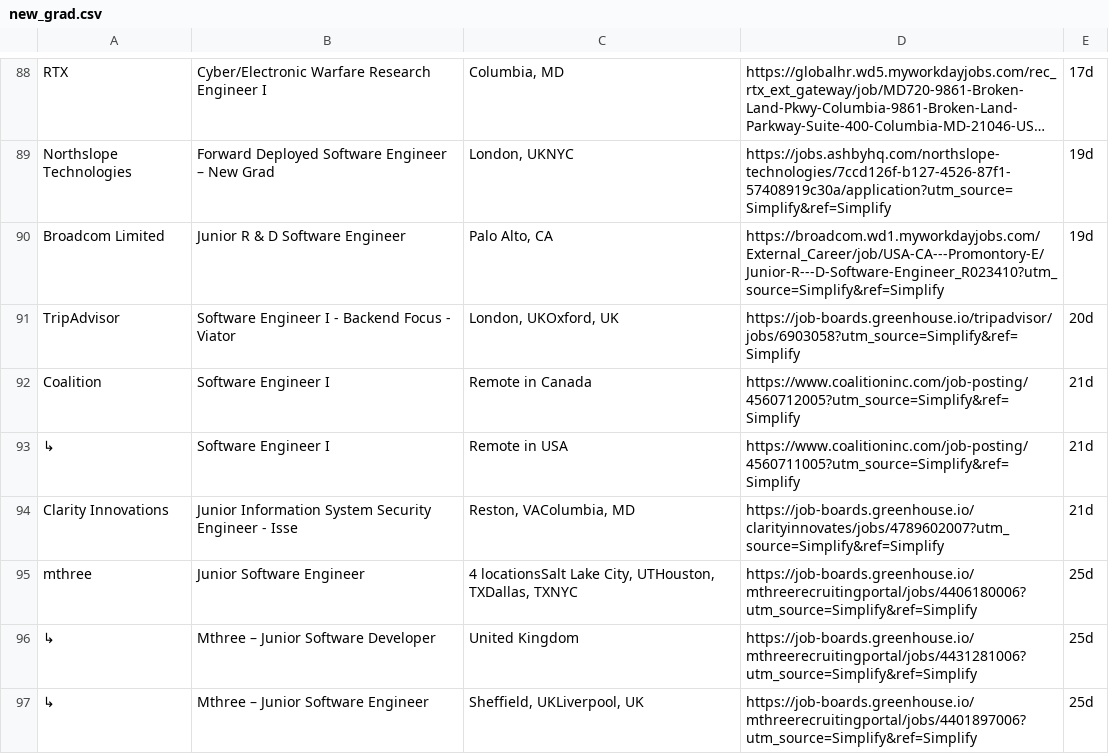
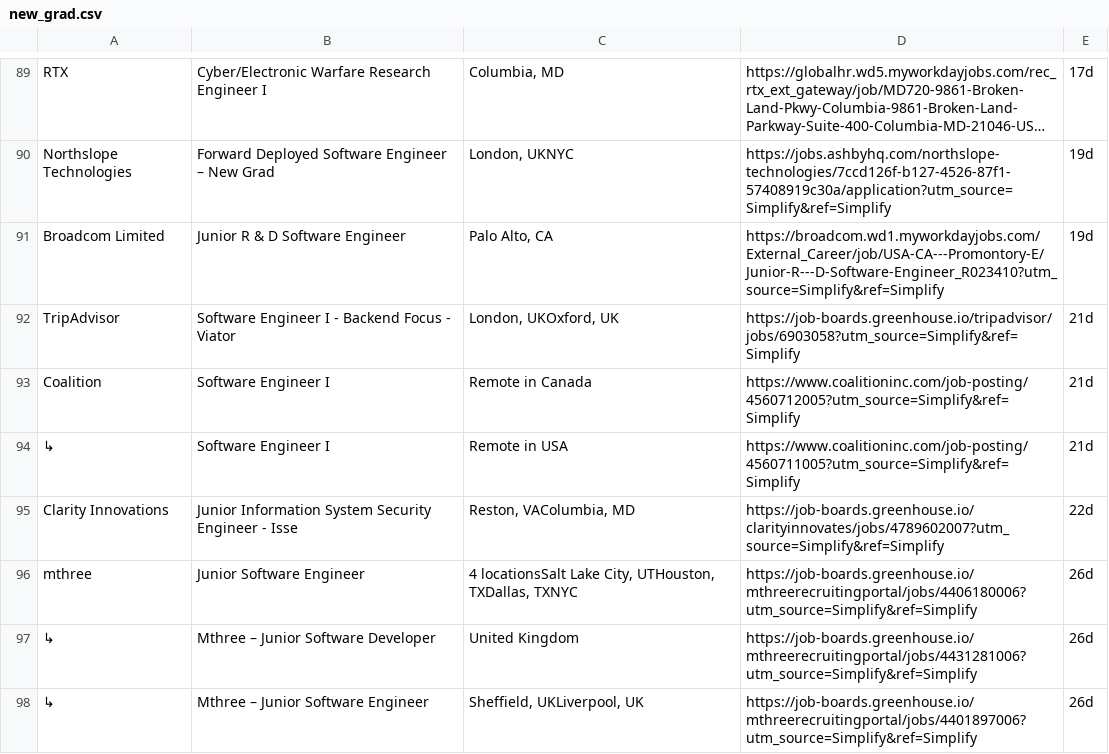
Before and after one commit to lenovocho86-code/job, a CSV file: scraped_jobs/new_grad.csv, drawn as a sheet; only a part is shown, gaps mark what is left out; long unchanged cells end in …; the diff covers the shown part only.

```diff
--- a/scraped_jobs/new_grad.csv
+++ b/scraped_jobs/new_grad.csv
@@ -90,8 +91,8 @@ Northslope Technologies,Forward Deployed Software Engineer – New Grad,"London,
 Broadcom Limited,Junior R & D Software Engineer,"Palo Alto, CA",https://broadcom.wd1.myworkdayjobs.com/External_Career/job/USA-CA---Promontory-E/Junior-R---D-Software-Engineer_R023410?utm_source=Simplify&ref=Simplify,19d
-TripAdvisor,Software Engineer I - Backend Focus - Viator,"London, UKOxford, UK",https://job-boards.greenhouse.io/tripadvisor/jobs/6903058?utm_source=Simplify&ref=Simplify,20d
+TripAdvisor,Software Engineer I - Backend Focus - Viator,"London, UKOxford, UK",https://job-boards.greenhouse.io/tripadvisor/jobs/6903058?utm_source=Simplify&ref=Simplify,21d
 Coalition,Software Engineer I,Remote in Canada,https://www.coalitioninc.com/job-posting/4560712005?utm_source=Simplify&ref=Simplify,21d
 ↳,Software Engineer I,Remote in USA,https://www.coalitioninc.com/job-posting/4560711005?utm_source=Simplify&ref=Simplify,21d
-Clarity Innovations,Junior Information System Security Engineer - Isse,"Reston, VAColumbia, MD",https://job-boards.greenhouse.io/clarityinnovates/jobs/4789602007?utm_source=Simplify&ref=Simplify,21d
-mthree,Junior Software Engineer,"4 locationsSalt Lake City, UTHouston, TXDallas, TXNYC",https://job-boards.greenhouse.io/mthreerecruitingportal/jobs/4406180006?utm_source=Simplify&ref=Simplify,25d
-↳,Mthree – Junior Software Developer,United Kingdom,https://job-boards.greenhouse.io/mthreerecruitingportal/jobs/4431281006?utm_source=Simplify&ref=Simplify,25d
-↳,Mthree – Junior Software Engineer,"Sheffield, UKLiverpool, UK",https://job-boards.greenhouse.io/mthreerecruitingportal/jobs/4401897006?utm_source=Simplify&ref=Simplify,25d
+Clarity Innovations,Junior Information System Security Engineer - Isse,"Reston, VAColumbia, MD",https://job-boards.greenhouse.io/clarityinnovates/jobs/4789602007?utm_source=Simplify&ref=Simplify,22d
+mthree,Junior Software Engineer,"4 locationsSalt Lake City, UTHouston, TXDallas, TXNYC",https://job-boards.greenhouse.io/mthreerecruitingportal/jobs/4406180006?utm_source=Simplify&ref=Simplify,26d
+↳,Mthree – Junior Software Developer,United Kingdom,https://job-boards.greenhouse.io/mthreerecruitingportal/jobs/4431281006?utm_source=Simplify&ref=Simplify,26d
+↳,Mthree – Junior Software Engineer,"Sheffield, UKLiverpool, UK",https://job-boards.greenhouse.io/mthreerecruitingportal/jobs/4401897006?utm_source=Simplify&ref=Simplify,26d
```
Also changed, not shown: 1 added row and 12 edited cells elsewhere in this file.
